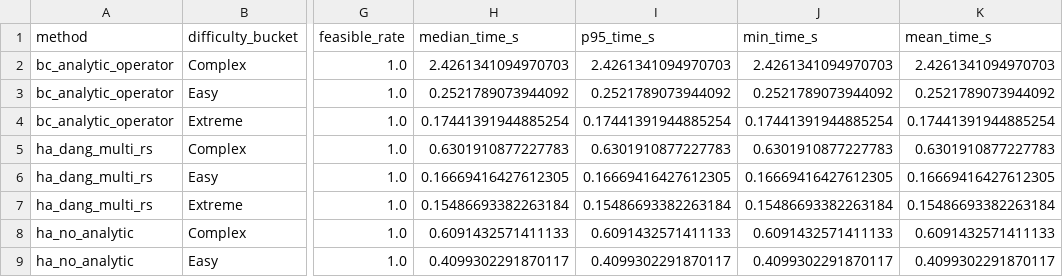
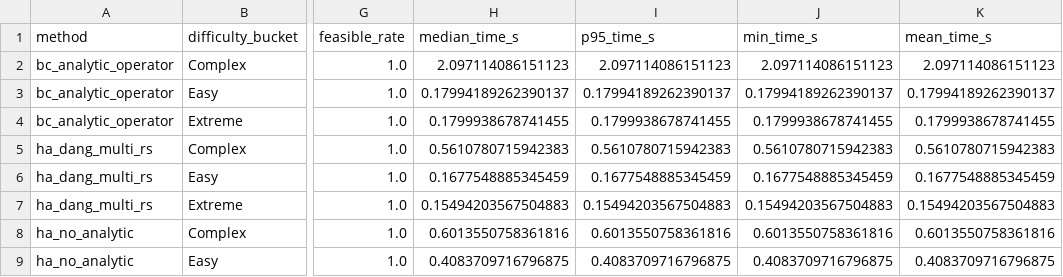
Before and after one commit to unstun/forestnav, a CSV file: 0_trials/module2_h02_local_smoke/h02_1_available_subset/summary_by_method_bucket.csv, drawn as a sheet; only a part is shown, gaps mark what is left out; the diff covers the shown part only; the diff names each change by its address in the sheet, - before the commit and + after, or states it on an @@ line.

```diff
--- a/0_trials/module2_h02_local_smoke/h02_1_available_subset/summary_by_method_bucket.csv
+++ b/0_trials/module2_h02_local_smoke/h02_1_available_subset/summary_by_method_bucket.csv
-H2 (median_time_s): 2.4261341094970703
+H2 (median_time_s): 2.097114086151123
-I2 (p95_time_s): 2.4261341094970703
+I2 (p95_time_s): 2.097114086151123
-J2 (min_time_s): 2.4261341094970703
+J2 (min_time_s): 2.097114086151123
-K2 (mean_time_s): 2.4261341094970703
+K2 (mean_time_s): 2.097114086151123
-H3 (median_time_s): 0.2521789073944092
+H3 (median_time_s): 0.17994189262390137
-I3 (p95_time_s): 0.2521789073944092
+I3 (p95_time_s): 0.17994189262390137
-J3 (min_time_s): 0.2521789073944092
+J3 (min_time_s): 0.17994189262390137
-K3 (mean_time_s): 0.2521789073944092
+K3 (mean_time_s): 0.17994189262390137
-H4 (median_time_s): 0.17441391944885254
+H4 (median_time_s): 0.1799938678741455
-I4 (p95_time_s): 0.17441391944885254
+I4 (p95_time_s): 0.1799938678741455
-J4 (min_time_s): 0.17441391944885254
+J4 (min_time_s): 0.1799938678741455
-K4 (mean_time_s): 0.17441391944885254
+K4 (mean_time_s): 0.1799938678741455
-H5 (median_time_s): 0.6301910877227783
+H5 (median_time_s): 0.5610780715942383
-I5 (p95_time_s): 0.6301910877227783
+I5 (p95_time_s): 0.5610780715942383
-J5 (min_time_s): 0.6301910877227783
+J5 (min_time_s): 0.5610780715942383
-K5 (mean_time_s): 0.6301910877227783
+K5 (mean_time_s): 0.5610780715942383
-H6 (median_time_s): 0.16669416427612305
+H6 (median_time_s): 0.1677548885345459
-I6 (p95_time_s): 0.16669416427612305
+I6 (p95_time_s): 0.1677548885345459
-J6 (min_time_s): 0.16669416427612305
+J6 (min_time_s): 0.1677548885345459
-K6 (mean_time_s): 0.16669416427612305
+K6 (mean_time_s): 0.1677548885345459
-H7 (median_time_s): 0.15486693382263184
+H7 (median_time_s): 0.15494203567504883
-I7 (p95_time_s): 0.15486693382263184
+I7 (p95_time_s): 0.15494203567504883
-J7 (min_time_s): 0.15486693382263184
+J7 (min_time_s): 0.15494203567504883
-K7 (mean_time_s): 0.15486693382263184
+K7 (mean_time_s): 0.15494203567504883
-H8 (median_time_s): 0.6091432571411133
+H8 (median_time_s): 0.6013550758361816
-I8 (p95_time_s): 0.6091432571411133
+I8 (p95_time_s): 0.6013550758361816
-J8 (min_time_s): 0.6091432571411133
+J8 (min_time_s): 0.6013550758361816
-K8 (mean_time_s): 0.6091432571411133
+K8 (mean_time_s): 0.6013550758361816
-H9 (median_time_s): 0.4099302291870117
+H9 (median_time_s): 0.4083709716796875
-I9 (p95_time_s): 0.4099302291870117
+I9 (p95_time_s): 0.4083709716796875
-J9 (min_time_s): 0.4099302291870117
+J9 (min_time_s): 0.4083709716796875
-K9 (mean_time_s): 0.4099302291870117
+K9 (mean_time_s): 0.4083709716796875
```
Also changed, not shown: 28 edited cells elsewhere in this file, 0_trials/module2_h02_local_smoke/h02_1_available_subset/records.csv, 3 other files.
